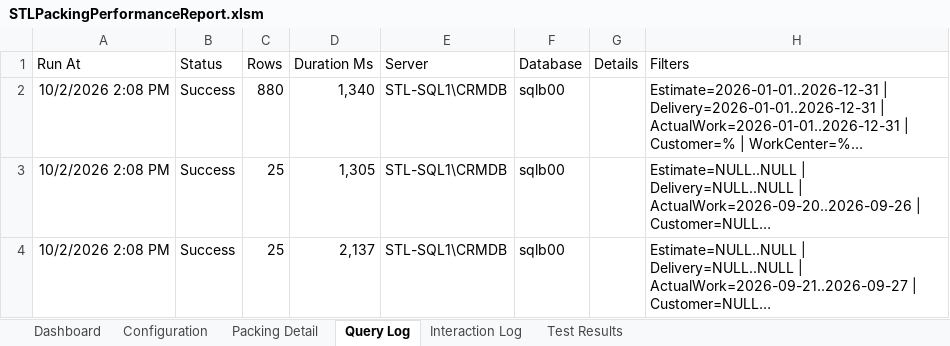
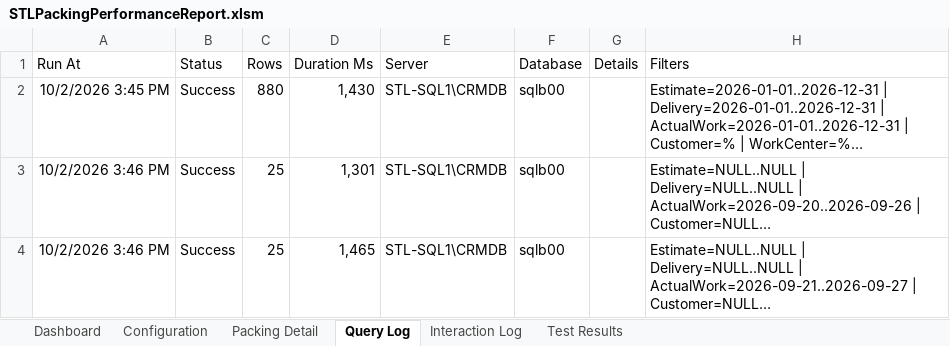
Before and after one commit to stl-dev-ops/stlpackingperformancereport, an Excel workbook: STLPackingPerformanceReport.xlsm, sheet Query Log, drawn as a sheet; long unchanged cells end in …; values as stored, in another font and other column widths than the file's, no borders; table styles not drawn; the diff names each change by its address in the sheet, - before the commit and + after, or states it on an @@ line.

```diff
--- a/STLPackingPerformanceReport.xlsm (sheet Query Log)
+++ b/STLPackingPerformanceReport.xlsm (sheet Query Log)
-A2 (Run At): 10/2/2026 2:08 PM
+A2 (Run At): 10/2/2026 3:45 PM
-D2 (Duration Ms): 1,340
+D2 (Duration Ms): 1,430
-A3:A4 (Run At): 10/2/2026 2:08 PM
+A3:A4 (Run At): 10/2/2026 3:46 PM
-D3 (Duration Ms): 1,305
+D3 (Duration Ms): 1,301
-D4 (Duration Ms): 2,137
+D4 (Duration Ms): 1,465
```
Also changed, not shown: sheet Test Results, sheet Dashboard, sheet Interaction Log, charts or pictures, 7 other files.
